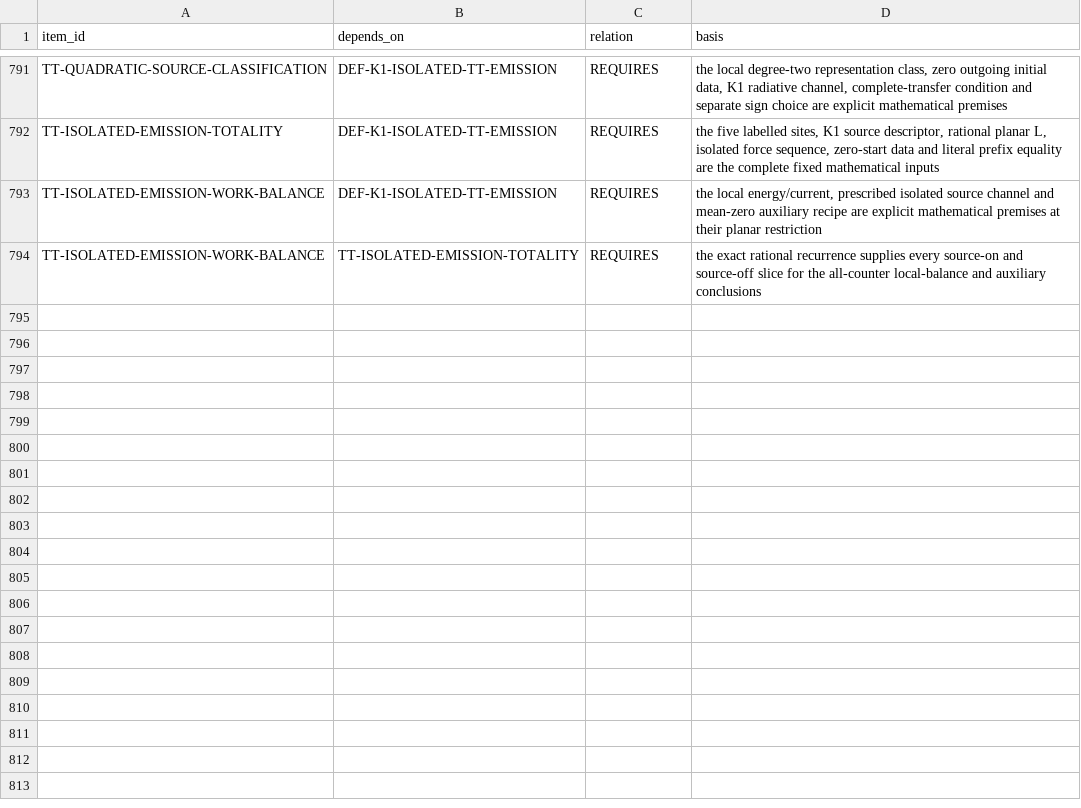
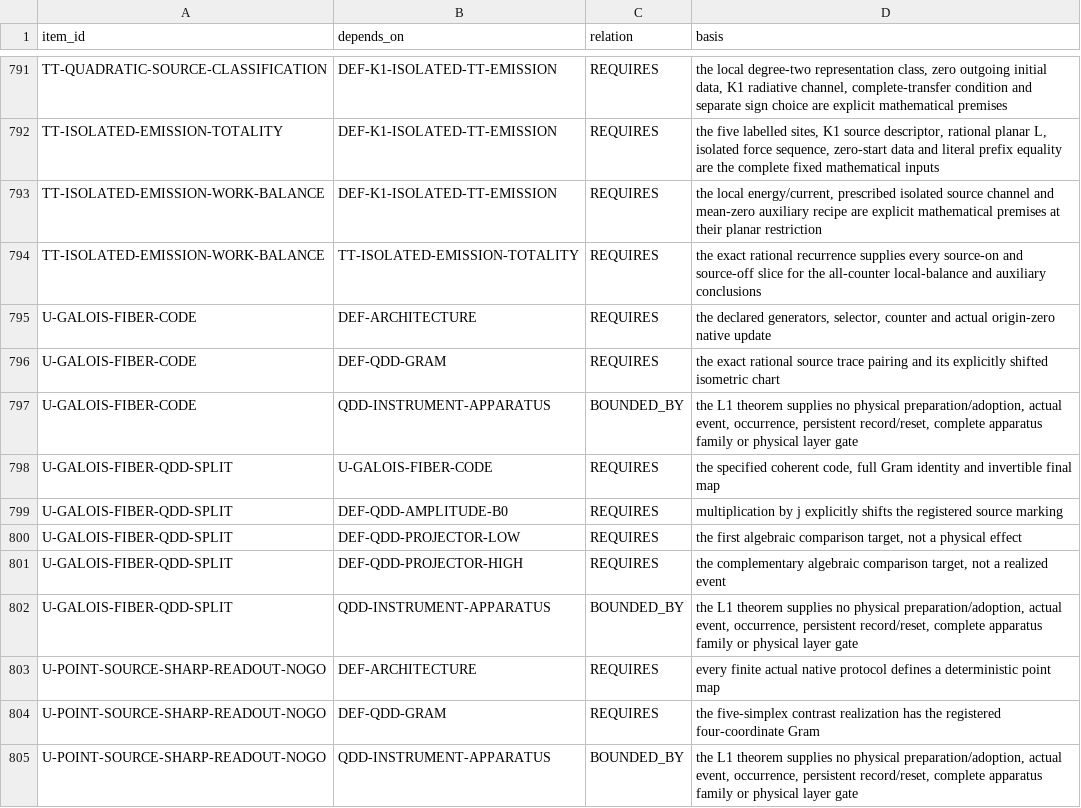
Before and after one commit to mathorn1973/twist-j, a TSV file: canon/DEPENDENCIES.tsv, drawn as a sheet; only a part is shown, gaps mark what is left out.

```diff
--- a/canon/DEPENDENCIES.tsv
+++ b/canon/DEPENDENCIES.tsv
@@ -794 +794,12 @@ TT-ISOLATED-EMISSION-WORK-BALANCE	DEF-K1-ISOLATED-TT-EMISSION	REQUIRES	the local
 TT-ISOLATED-EMISSION-WORK-BALANCE	TT-ISOLATED-EMISSION-TOTALITY	REQUIRES	the exact rational recurrence supplies every source-on and source-off slice for the all-counter local-balance and auxiliary conclusions
+U-GALOIS-FIBER-CODE	DEF-ARCHITECTURE	REQUIRES	the declared generators, selector, counter and actual origin-zero native update
+U-GALOIS-FIBER-CODE	DEF-QDD-GRAM	REQUIRES	the exact rational source trace pairing and its explicitly shifted isometric chart
+U-GALOIS-FIBER-CODE	QDD-INSTRUMENT-APPARATUS	BOUNDED_BY	the L1 theorem supplies no physical preparation/adoption, actual event, occurrence, persistent record/reset, complete apparatus family or physical layer gate
+U-GALOIS-FIBER-QDD-SPLIT	U-GALOIS-FIBER-CODE	REQUIRES	the specified coherent code, full Gram identity and invertible final map
+U-GALOIS-FIBER-QDD-SPLIT	DEF-QDD-AMPLITUDE-B0	REQUIRES	multiplication by j explicitly shifts the registered source marking
+U-GALOIS-FIBER-QDD-SPLIT	DEF-QDD-PROJECTOR-LOW	REQUIRES	the first algebraic comparison target, not a physical effect
+U-GALOIS-FIBER-QDD-SPLIT	DEF-QDD-PROJECTOR-HIGH	REQUIRES	the complementary algebraic comparison target, not a realized event
+U-GALOIS-FIBER-QDD-SPLIT	QDD-INSTRUMENT-APPARATUS	BOUNDED_BY	the L1 theorem supplies no physical preparation/adoption, actual event, occurrence, persistent record/reset, complete apparatus family or physical layer gate
+U-POINT-SOURCE-SHARP-READOUT-NOGO	DEF-ARCHITECTURE	REQUIRES	every finite actual native protocol defines a deterministic point map
+U-POINT-SOURCE-SHARP-READOUT-NOGO	DEF-QDD-GRAM	REQUIRES	the five-simplex contrast realization has the registered four-coordinate Gram
+U-POINT-SOURCE-SHARP-READOUT-NOGO	QDD-INSTRUMENT-APPARATUS	BOUNDED_BY	the L1 theorem supplies no physical preparation/adoption, actual event, occurrence, persistent record/reset, complete apparatus family or physical layer gate
```
Also changed, not shown: canon/EVIDENCE.tsv, canon/HISTORY.tsv, 12 other files.
